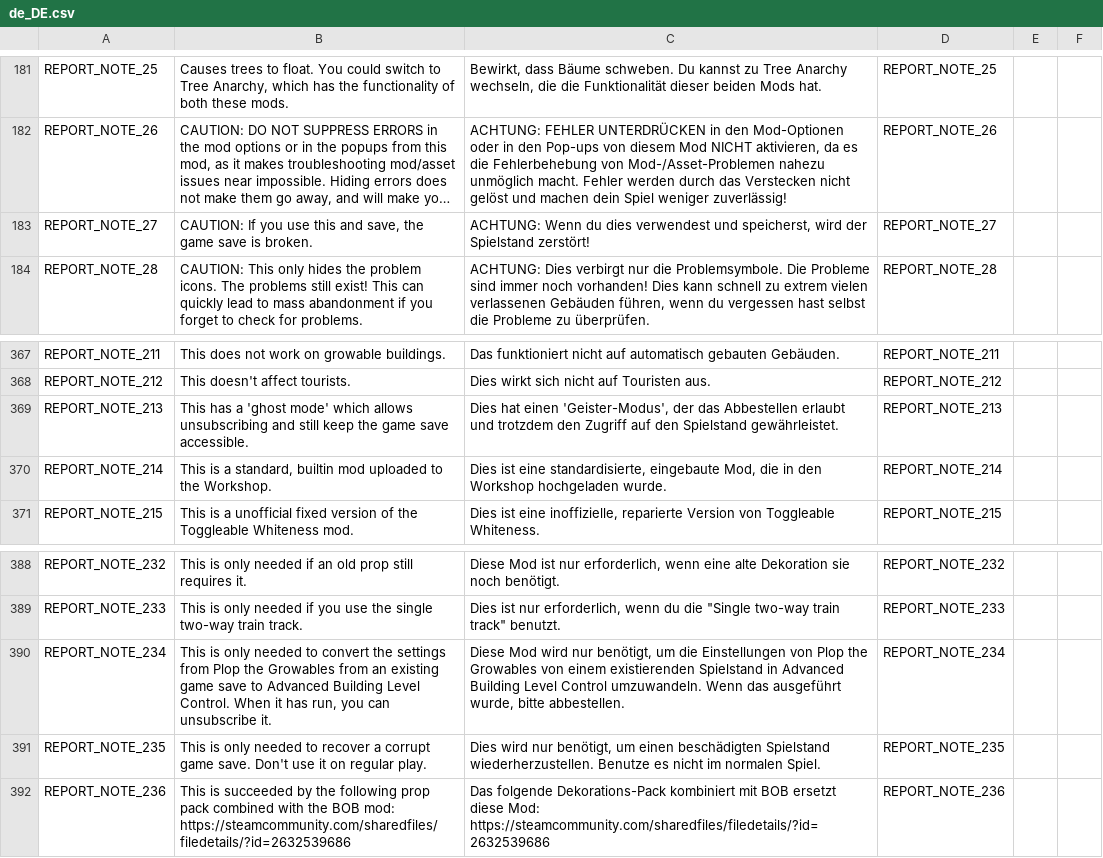
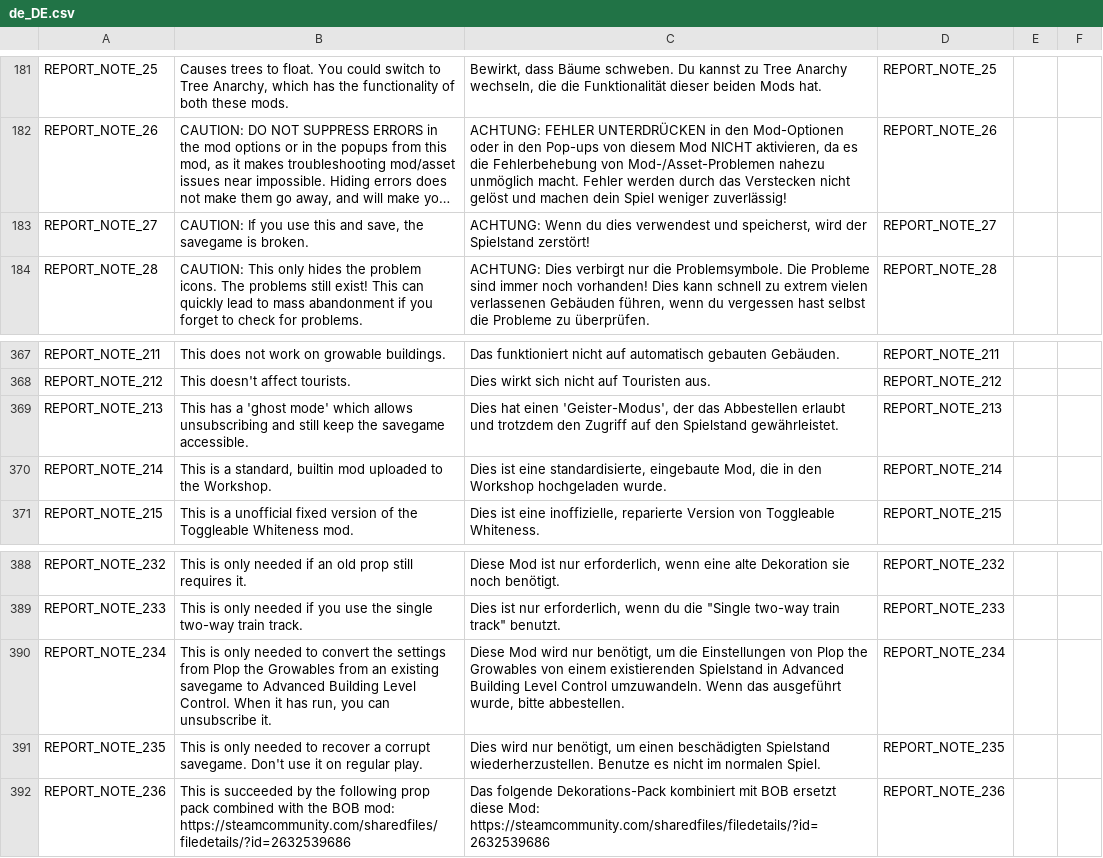
Before and after one commit to chameleon-tbn/CompatibilityReport, a CSV file: i18n/de_DE.csv, drawn as a sheet; only a part is shown, gaps mark what is left out; long unchanged cells end in …; ↵ is a line break in a cell; the diff names each change by its address in the sheet, - before the commit and + after, or states it on an @@ line.

Commit message:
New translations en_US.csv (German)

```diff
--- a/i18n/de_DE.csv
+++ b/i18n/de_DE.csv
-B183: …save, the game save is broken.
+B183: …save, the savegame is broken.
-B369: …keep the game save ↵ accessible.
+B369: …keep the savegame accessible.
-B390: …an existing game save to Advanced…
+B390: …an existing savegame to Advanced…
-B391: …a corrupt game save. Don't use…
+B391: …a corrupt savegame. Don't use…
```
